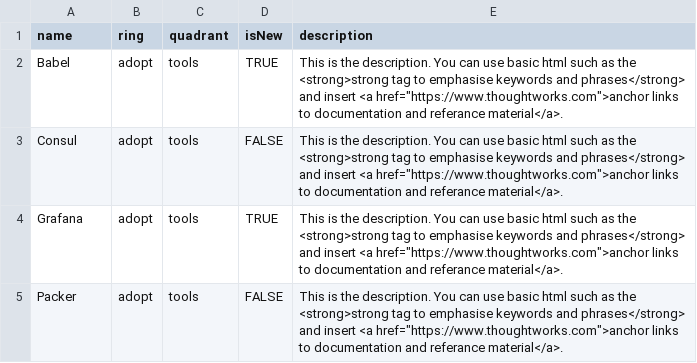
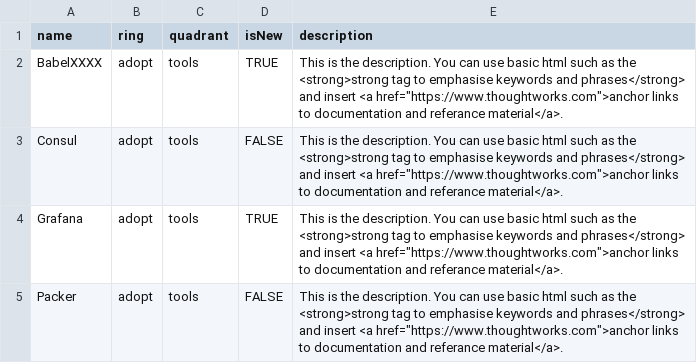
Before and after one commit to ronaldo17433/radar, a CSV file: example-radar.csv, drawn as a sheet; only a part is shown.

Commit message:
Update example-radar.csv

```diff
--- a/example-radar.csv
+++ b/example-radar.csv
@@ -1,3 +1,3 @@
 name,ring,quadrant,isNew,description
-Babel,adopt,tools,TRUE,"This is the description. You can use basic html such as the <strong>strong tag to emphasise keywords and phrases</strong> and insert <a href=""https://www.thoughtworks.com"">anchor links to documentation and referance material</a>."
+BabelXXXX,adopt,tools,TRUE,"This is the description. You can use basic html such as the <strong>strong tag to emphasise keywords and phrases</strong> and insert <a href=""https://www.thoughtworks.com"">anchor links to documentation and referance material</a>."
 Consul,adopt,tools,FALSE,"This is the description. You can use basic html such as the <strong>strong tag to emphasise keywords and phrases</strong> and insert <a href=""https://www.thoughtworks.com"">anchor links to documentation and referance material</a>."
```
